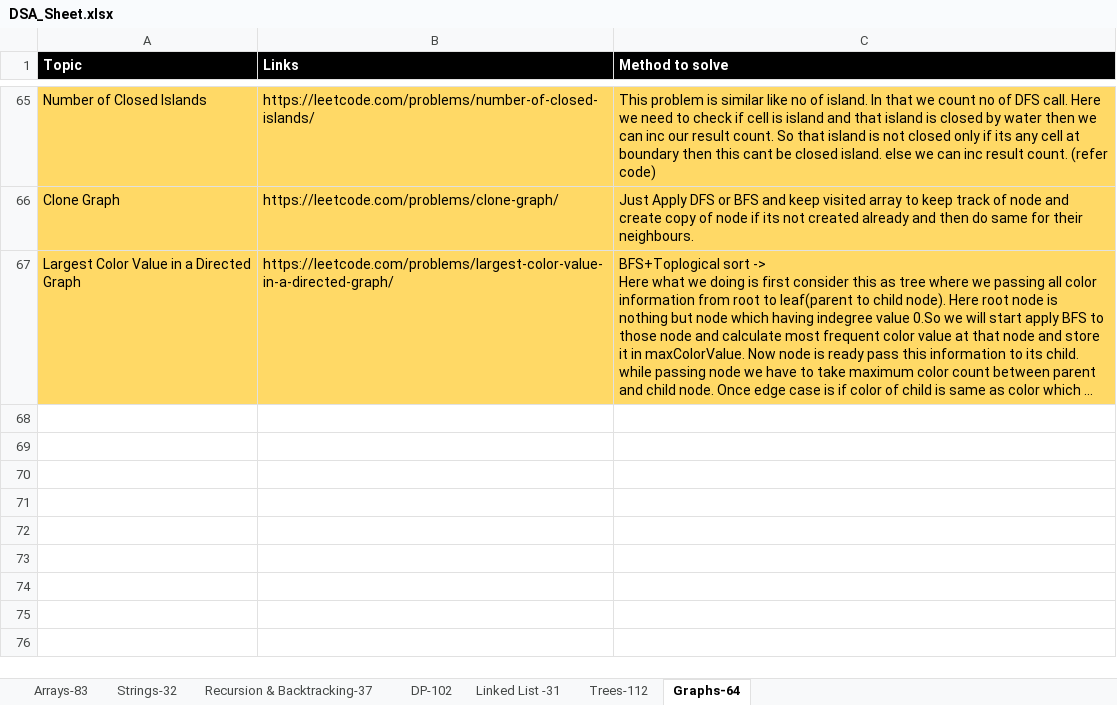
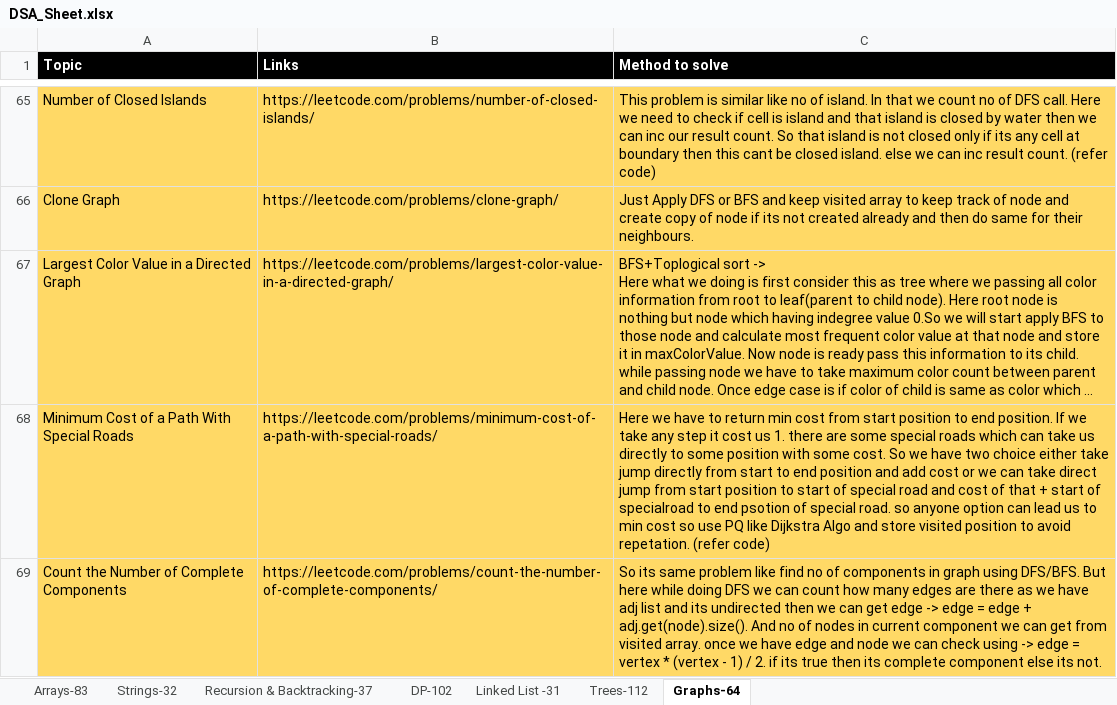
Before and after one commit to omkar1304/DSA-Leetcode, an Excel workbook: DSA_Sheet.xlsx, sheet Graphs-64, drawn as a sheet; only a part is shown, gaps mark what is left out; long unchanged cells end in …; values as stored, in another font and other column widths than the file's, no borders; the diff names each change by its address in the sheet, - before the commit and + after, or states it on an @@ line.

```diff
--- a/DSA_Sheet.xlsx (sheet Graphs-64)
+++ b/DSA_Sheet.xlsx (sheet Graphs-64)
+row 68: Minimum Cost of a Path With Special Roads | https://leetcode.com/problems/minimum-cost-of-a-path-with-special-roads/ | Here we have to return min cost from start position to end position. If we take any step it cost us 1. there are some special roads which can take us directly to some position with some cost. So we have two choice either take jump directly from start to end position and add cost or we can take direct jump from start position to start of special road and cost of that + start of specialroad to end psotion of special road. so anyone option can lead us to min cost so use PQ like Dijkstra Algo and store visited position to avoid repetation. (refer code)
+row 69: Count the Number of Complete Components | https://leetcode.com/problems/count-the-number-of-complete-components/ | So its same problem like find no of components in graph using DFS/BFS. But here while doing DFS we can count how many edges are there as we have adj list and its undirected then we can get edge -> edge = edge + adj.get(node).size(). And no of nodes in current component we can get from visited array. once we have edge and node we can check using -> edge = vertex * (vertex - 1) / 2. if its true then its complete component else its not.
```
Also changed, not shown: sheet Arrays-83, sheet Strings-32, sheet Recursion & Backtracking-37, sheet Trees-112, 18 other files.
